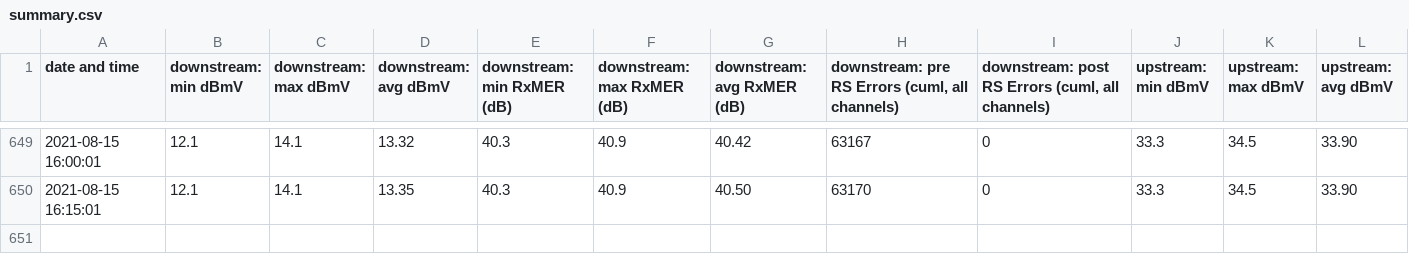
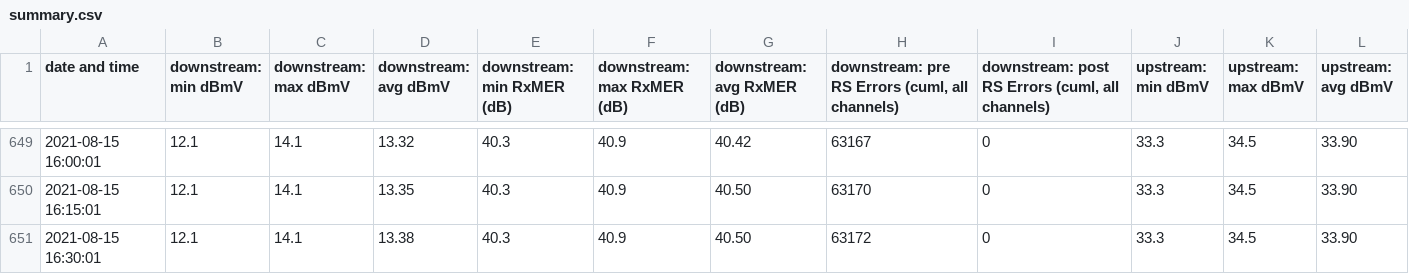
Before and after one commit to sj/virgin-media-router-status, a CSV file: data/summary.csv, drawn as a sheet; only a part is shown, gaps mark what is left out.

Commit message:
new data

```diff
--- a/data/summary.csv
+++ b/data/summary.csv
@@ -650 +650,2 @@ date and time,downstream: min dBmV,downstream: max dBmV,downstream: avg dBmV,dow
 2021-08-15 16:15:01,12.1,14.1,13.35,40.3,40.9,40.50,63170,0,33.3,34.5,33.90
+2021-08-15 16:30:01,12.1,14.1,13.38,40.3,40.9,40.50,63172,0,33.3,34.5,33.90
```
